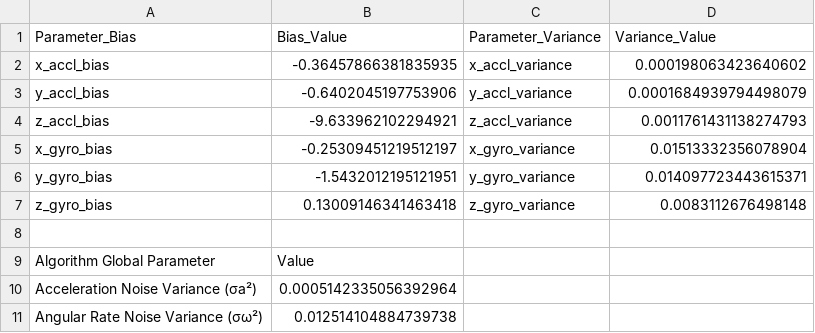
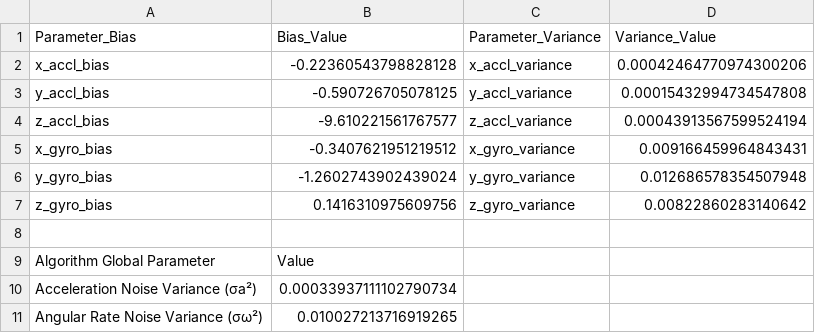
Before and after one commit to yogachand/Autonomous_Robot_python, a CSV file: sensors/imu_bias_profile.csv, drawn as a sheet.

```diff
--- a/sensors/imu_bias_profile.csv
+++ b/sensors/imu_bias_profile.csv
@@ -1,11 +1,11 @@
 Parameter_Bias,Bias_Value,Parameter_Variance,Variance_Value
-x_accl_bias,-0.36457866381835935,x_accl_variance,0.000198063423640602
-y_accl_bias,-0.6402045197753906,y_accl_variance,0.0001684939794498079
-z_accl_bias,-9.633962102294921,z_accl_variance,0.0011761431138274793
-x_gyro_bias,-0.25309451219512197,x_gyro_variance,0.01513332356078904
-y_gyro_bias,-1.5432012195121951,y_gyro_variance,0.014097723443615371
-z_gyro_bias,0.13009146341463418,z_gyro_variance,0.0083112676498148
+x_accl_bias,-0.22360543798828128,x_accl_variance,0.00042464770974300206
+y_accl_bias,-0.590726705078125,y_accl_variance,0.00015432994734547808
+z_accl_bias,-9.610221561767577,z_accl_variance,0.00043913567599524194
+x_gyro_bias,-0.3407621951219512,x_gyro_variance,0.009166459964843431
+y_gyro_bias,-1.2602743902439024,y_gyro_variance,0.012686578354507948
+z_gyro_bias,0.1416310975609756,z_gyro_variance,0.00822860283140642
 
 Algorithm Global Parameter,Value
-Acceleration Noise Variance (σa²),0.0005142335056392964
-Angular Rate Noise Variance (σω²),0.012514104884739738
+Acceleration Noise Variance (σa²),0.00033937111102790734
+Angular Rate Noise Variance (σω²),0.010027213716919265
```
Also changed, not shown: 2 other files.
